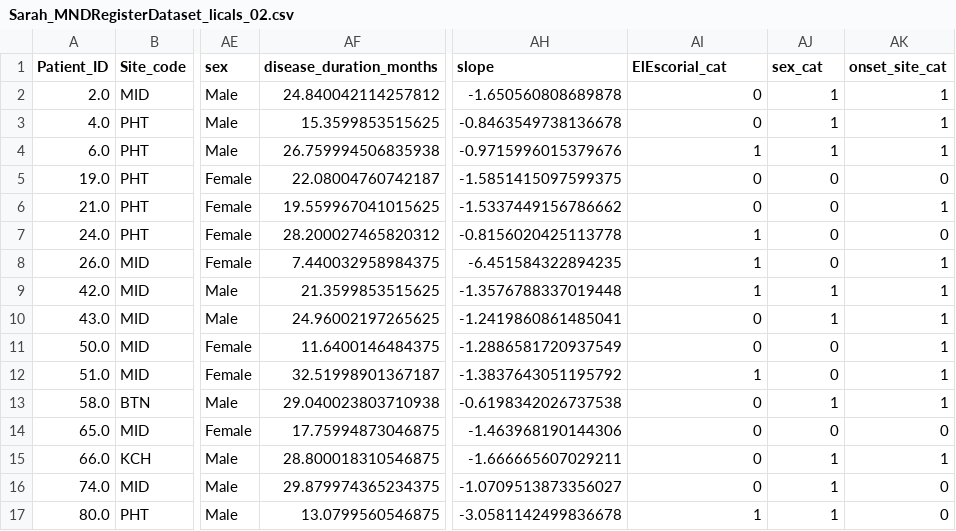
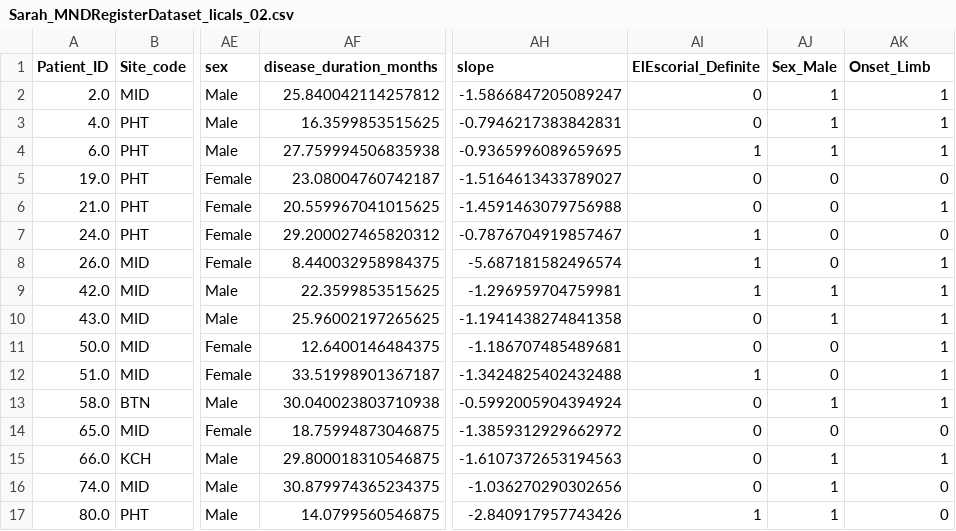
Before and after one commit to Uzoemeka/All_ALS_Data, a CSV file: DataFIle/Sarah_MNDRegisterDataset_licals_02.csv, drawn as a sheet; only a part is shown, gaps mark what is left out; the diff covers the shown part only; the diff names each change by its address in the sheet, - before the commit and + after, or states it on an @@ line.

```diff
--- a/DataFIle/Sarah_MNDRegisterDataset_licals_02.csv
+++ b/DataFIle/Sarah_MNDRegisterDataset_licals_02.csv
-AI1: ElEscorial_cat
+AI1: ElEscorial_Definite
-AJ1: sex_cat
+AJ1: Sex_Male
-AK1: onset_site_cat
+AK1: Onset_Limb
-AF2 (disease_duration_months): 24.840042114257812
+AF2 (disease_duration_months): 25.840042114257812
-AH2 (slope): -1.650560808689878
+AH2 (slope): -1.5866847205089247
-AF3 (disease_duration_months): 15.3599853515625
+AF3 (disease_duration_months): 16.3599853515625
-AH3 (slope): -0.8463549738136678
+AH3 (slope): -0.7946217383842831
-AF4 (disease_duration_months): 26.759994506835938
+AF4 (disease_duration_months): 27.759994506835938
-AH4 (slope): -0.9715996015379676
+AH4 (slope): -0.9365996089659695
-AF5 (disease_duration_months): 22.08004760742187
+AF5 (disease_duration_months): 23.08004760742187
-AH5 (slope): -1.5851415097599375
+AH5 (slope): -1.5164613433789027
-AF6 (disease_duration_months): 19.559967041015625
+AF6 (disease_duration_months): 20.559967041015625
-AH6 (slope): -1.5337449156786662
+AH6 (slope): -1.4591463079756988
-AF7 (disease_duration_months): 28.200027465820312
+AF7 (disease_duration_months): 29.200027465820312
-AH7 (slope): -0.8156020425113778
+AH7 (slope): -0.7876704919857467
-AF8 (disease_duration_months): 7.440032958984375
+AF8 (disease_duration_months): 8.440032958984375
-AH8 (slope): -6.451584322894235
+AH8 (slope): -5.687181582496574
-AF9 (disease_duration_months): 21.3599853515625
+AF9 (disease_duration_months): 22.3599853515625
-AH9 (slope): -1.3576788337019448
+AH9 (slope): -1.296959704759981
-AF10 (disease_duration_months): 24.96002197265625
+AF10 (disease_duration_months): 25.96002197265625
-AH10 (slope): -1.2419860861485041
+AH10 (slope): -1.1941438274841358
-AF11 (disease_duration_months): 11.6400146484375
+AF11 (disease_duration_months): 12.6400146484375
-AH11 (slope): -1.2886581720937549
+AH11 (slope): -1.186707485489681
-AF12 (disease_duration_months): 32.51998901367187
+AF12 (disease_duration_months): 33.51998901367187
-AH12 (slope): -1.3837643051195792
+AH12 (slope): -1.3424825402432488
-AF13 (disease_duration_months): 29.040023803710938
+AF13 (disease_duration_months): 30.040023803710938
-AH13 (slope): -0.6198342026737538
+AH13 (slope): -0.5992005904394924
-AF14 (disease_duration_months): 17.75994873046875
+AF14 (disease_duration_months): 18.75994873046875
-AH14 (slope): -1.463968190144306
+AH14 (slope): -1.3859312929662972
-AF15 (disease_duration_months): 28.800018310546875
+AF15 (disease_duration_months): 29.800018310546875
-AH15 (slope): -1.666665607029211
+AH15 (slope): -1.6107372653194563
-AF16 (disease_duration_months): 29.879974365234375
+AF16 (disease_duration_months): 30.879974365234375
-AH16 (slope): -1.0709513873356027
+AH16 (slope): -1.036270290302656
-AF17 (disease_duration_months): 13.0799560546875
+AF17 (disease_duration_months): 14.0799560546875
-AH17 (slope): -3.0581142499836678
+AH17 (slope): -2.840917957743426
```
Also changed, not shown: 92 edited cells elsewhere in this file, DataFIle/Sarah_MNDRegisterDataset_mirocals.csv, DataFIle/lical0_processed_data_for_fp_model_21-01-2026.csv, 16 other files.
